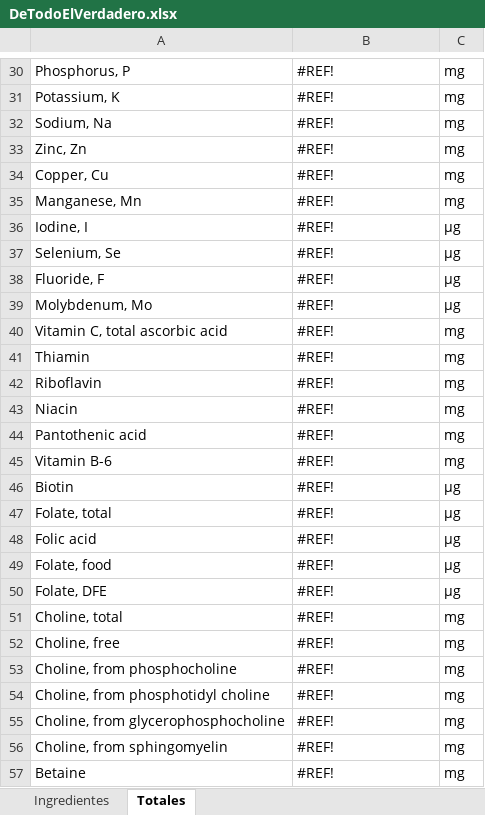
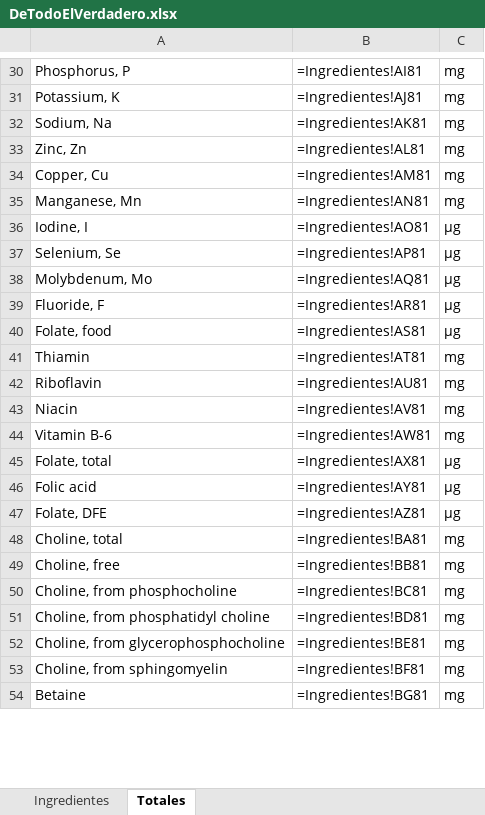
Before and after one commit to byTowi420/epic_food_formulator, an Excel workbook: saves/DeTodoElVerdadero.xlsx, sheet Totales, drawn as a sheet; only a part is shown, gaps mark what is left out; values as stored, in another font and other column widths than the file's, no cell formats; formulas without a stored value are shown as written; removed rows and columns are numbered as before the commit, all else as after; the diff covers the shown part only; the diff names each change by its address in the sheet, - before the commit and + after, or states it on an @@ line.

```diff
--- a/saves/DeTodoElVerdadero.xlsx (sheet Totales)
+++ b/saves/DeTodoElVerdadero.xlsx (sheet Totales)
-B30: #REF!
+B30: =Ingredientes!AI81
-B31: #REF!
+B31: =Ingredientes!AJ81
-B32: #REF!
+B32: =Ingredientes!AK81
-B33: #REF!
+B33: =Ingredientes!AL81
-B34: #REF!
+B34: =Ingredientes!AM81
-B35: #REF!
+B35: =Ingredientes!AN81
-B36: #REF!
+B36: =Ingredientes!AO81
-B37: #REF!
+B37: =Ingredientes!AP81
-row 38: Fluoride, F | #REF! | µg
-B38: #REF!
+B38: =Ingredientes!AQ81
-row 40: Vitamin C, total ascorbic acid | #REF! | mg
+row 39: Fluoride, F | =Ingredientes!AR81 | µg
+row 40: Folate, food | =Ingredientes!AS81 | µg
-B41: #REF!
+B41: =Ingredientes!AT81
-B42: #REF!
+B42: =Ingredientes!AU81
-B43: #REF!
+B43: =Ingredientes!AV81
-row 44: Pantothenic acid | #REF! | mg
-B44: #REF!
+B44: =Ingredientes!AW81
-row 46: Biotin | #REF! | µg
-B45: #REF!
+B45: =Ingredientes!AX81
-B46: #REF!
+B46: =Ingredientes!AY81
-row 49: Folate, food | #REF! | µg
-B47: #REF!
+B47: =Ingredientes!AZ81
-B48: #REF!
+B48: =Ingredientes!BA81
-B49: #REF!
+B49: =Ingredientes!BB81
-B50: #REF!
+B50: =Ingredientes!BC81
-A51: Choline, from phosphotidyl choline
+A51: Choline, from phosphatidyl choline
-B51: #REF!
+B51: =Ingredientes!BD81
-B52: #REF!
+B52: =Ingredientes!BE81
-B53: #REF!
+B53: =Ingredientes!BF81
-B54: #REF!
+B54: =Ingredientes!BG81
```
Also changed, not shown: 38 added rows, 33 removed rows and 156 edited cells elsewhere in this sheet, sheet Ingredientes, cell formats, Ejemplo tabla nutricional.xlsx, saves/formulacion.xlsx, 8 other files.
